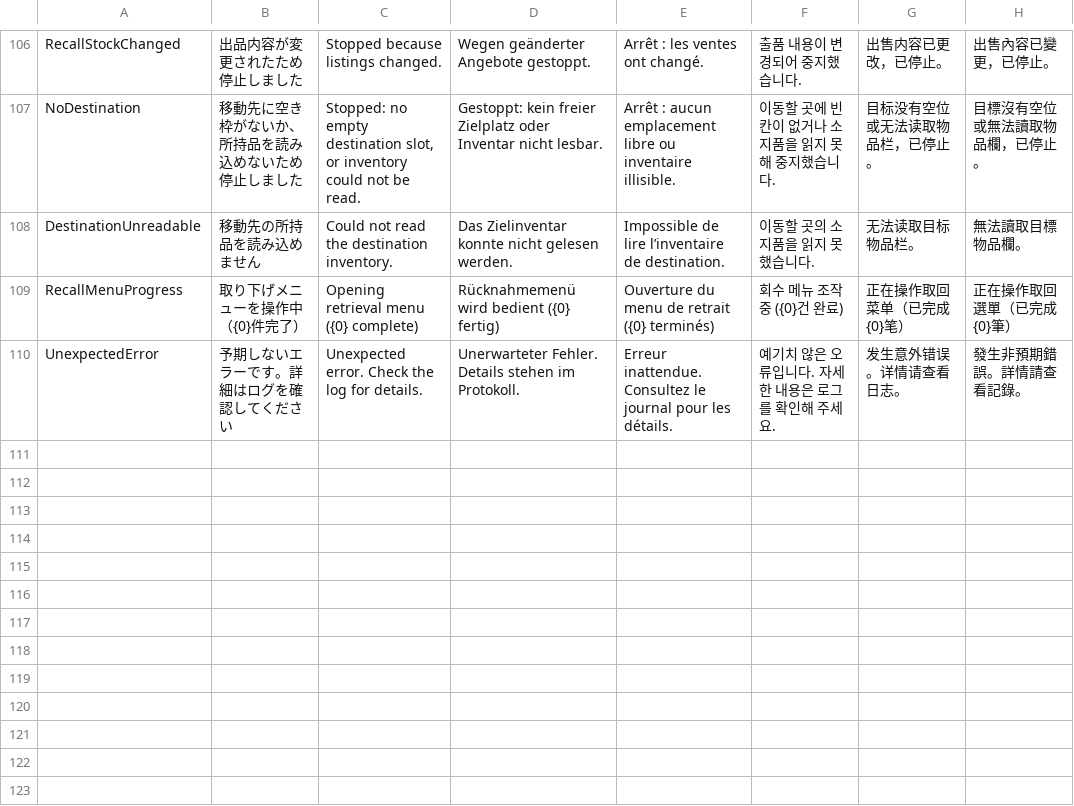
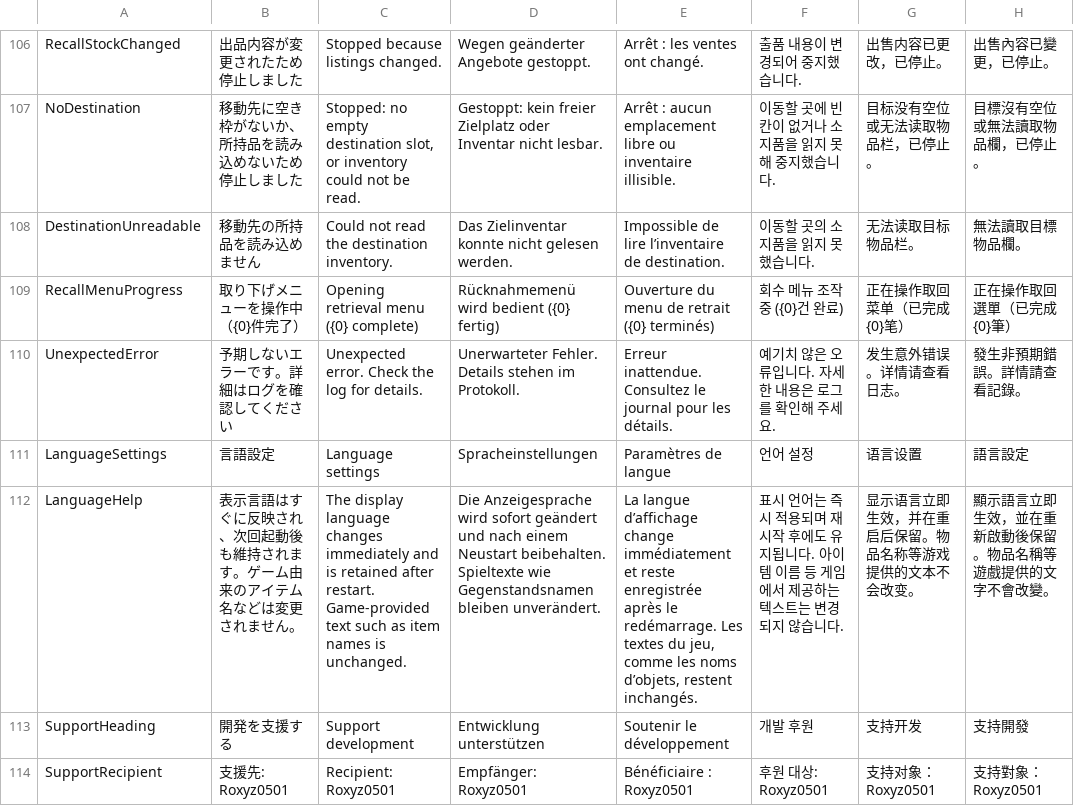
Before and after one commit to Roxyz0501/RetainerRecall, a TSV file: Tools/messages.tsv, drawn as a sheet; only a part is shown, gaps mark what is left out; the diff names each change by its address in the sheet, - before the commit and + after, or states it on an @@ line.

Commit message:
Standardize language and support tabs for 1.0.0.0

```diff
--- a/Tools/messages.tsv
+++ b/Tools/messages.tsv
+row 111: LanguageSettings | 言語設定 | Language settings | Spracheinstellungen | Paramètres de langue | 언어 설정 | 语言设置 | 語言設定
+row 112: LanguageHelp | 表示言語はすぐに反映され、次回起動後も維持されます。ゲーム由来のアイテム名などは変更されません。 | The display language changes immediately and is retained after restart. Game-provided text such as item names is unchanged. | Die Anzeigesprache wird sofort geändert und nach einem Neustart beibehalten. Spieltexte wie Gegenstandsnamen bleiben unverändert. | La langue d’affichage change immédiatement et reste enregistrée après le redémarrage. Les textes du jeu, comme les noms d’objets, restent inchangés. | 표시 언어는 즉시 적용되며 재시작 후에도 유지됩니다. 아이템 이름 등 게임에서 제공하는 텍스트는 변경되지 않습니다. | 显示语言立即生效，并在重启后保留。物品名称等游戏提供的文本不会改变。 | 顯示語言立即生效，並在重新啟動後保留。物品名稱等遊戲提供的文字不會改變。
+row 113: SupportHeading | 開発を支援する | Support development | Entwicklung unterstützen | Soutenir le développement | 개발 후원 | 支持开发 | 支持開發
+row 114: SupportRecipient | 支援先: Roxyz0501 | Recipient: Roxyz0501 | Empfänger: Roxyz0501 | Bénéficiaire : Roxyz0501 | 후원 대상: Roxyz0501 | 支持对象：Roxyz0501 | 支持對象：Roxyz0501
```
Also changed, not shown: 22 other files.
